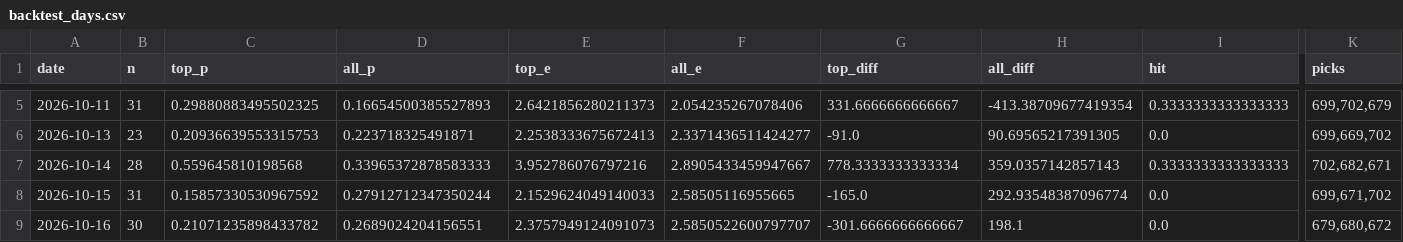
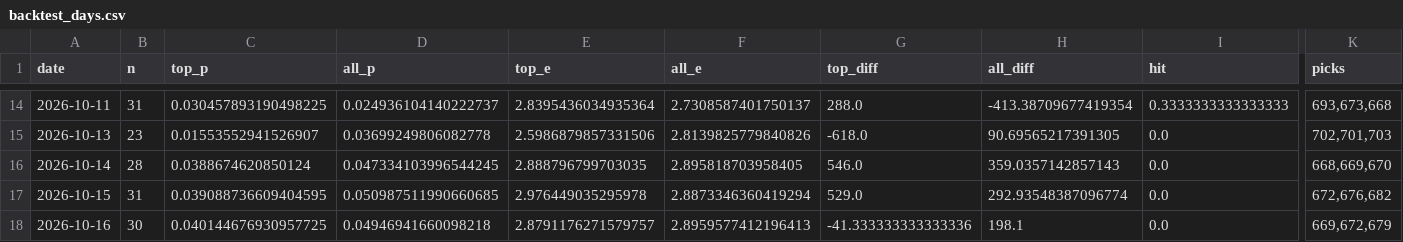
Before and after one commit to koukikoukisanosano-ai/hana-wo, a CSV file: data/backtest_days.csv, drawn as a sheet; only a part is shown, gaps mark what is left out; addresses are those after the commit; the diff covers the shown part only; the diff names each change by its address in the sheet, - before the commit and + after, or states it on an @@ line.

```diff
--- a/data/backtest_days.csv
+++ b/data/backtest_days.csv
-C14 (top_p): 0.29880883495502325
+C14 (top_p): 0.030457893190498225
-D14 (all_p): 0.16654500385527893
+D14 (all_p): 0.024936104140222737
-E14 (top_e): 2.6421856280211373
+E14 (top_e): 2.8395436034935364
-F14 (all_e): 2.054235267078406
+F14 (all_e): 2.7308587401750137
-G14 (top_diff): 331.6666666666667
+G14 (top_diff): 288.0
-K14 (picks): 699,702,679
+K14 (picks): 693,673,668
-C15 (top_p): 0.20936639553315753
+C15 (top_p): 0.01553552941526907
-D15 (all_p): 0.223718325491871
+D15 (all_p): 0.03699249806082778
-E15 (top_e): 2.2538333675672413
+E15 (top_e): 2.5986879857331506
-F15 (all_e): 2.3371436511424277
+F15 (all_e): 2.8139825779840826
-G15 (top_diff): -91.0
+G15 (top_diff): -618.0
-K15 (picks): 699,669,702
+K15 (picks): 702,701,703
-C16 (top_p): 0.559645810198568
+C16 (top_p): 0.0388674620850124
-D16 (all_p): 0.33965372878583333
+D16 (all_p): 0.047334103996544245
-E16 (top_e): 3.952786076797216
+E16 (top_e): 2.888796799703035
-F16 (all_e): 2.8905433459947667
+F16 (all_e): 2.895818703958405
-G16 (top_diff): 778.3333333333334
+G16 (top_diff): 546.0
-I16 (hit): 0.3333333333333333
+I16 (hit): 0.0
-K16 (picks): 702,682,671
+K16 (picks): 668,669,670
-C17 (top_p): 0.15857330530967592
+C17 (top_p): 0.039088736609404595
-D17 (all_p): 0.27912712347350244
+D17 (all_p): 0.050987511990660685
-E17 (top_e): 2.1529624049140033
+E17 (top_e): 2.976449035295978
-F17 (all_e): 2.58505116955665
+F17 (all_e): 2.8873346360419294
-G17 (top_diff): -165.0
+G17 (top_diff): 529.0
-K17 (picks): 699,671,702
+K17 (picks): 672,676,682
-C18 (top_p): 0.21071235898433782
+C18 (top_p): 0.040144676930957725
-D18 (all_p): 0.2689024204156551
+D18 (all_p): 0.04946941660098218
-E18 (top_e): 2.3757949124091073
+E18 (top_e): 2.8791176271579757
-F18 (all_e): 2.5850522600797707
+F18 (all_e): 2.8959577412196413
-G18 (top_diff): -301.6666666666667
+G18 (top_diff): -41.333333333333336
-K18 (picks): 679,680,672
+K18 (picks): 669,672,679
```
Also changed, not shown: 10 added rows and 32 edited cells elsewhere in this file, 3 other files.
